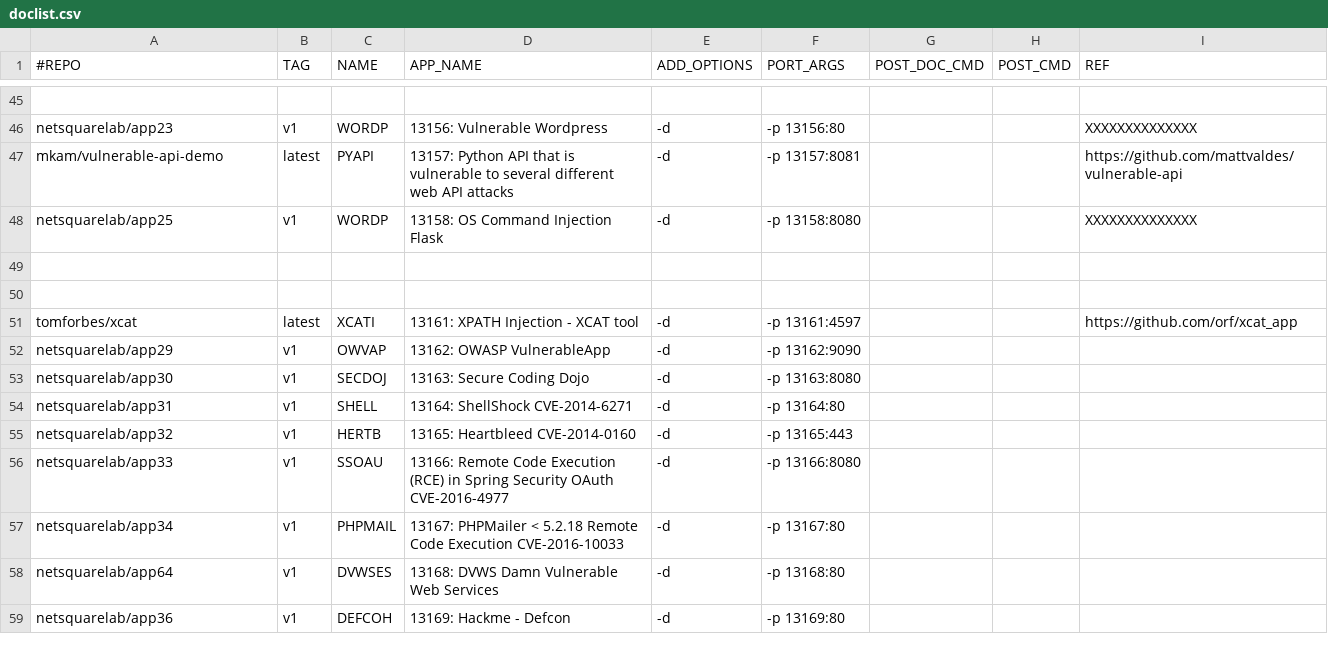
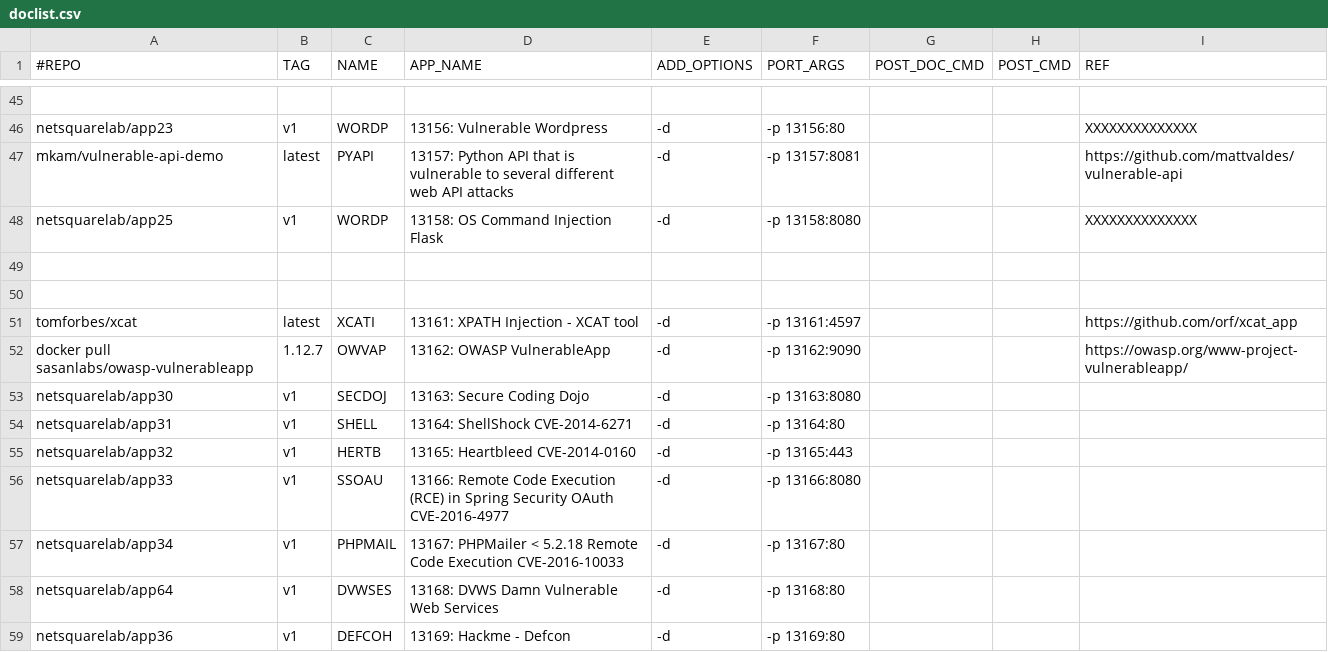
Before and after one commit to netsquare/OVLC, a CSV file: doclist.csv, drawn as a sheet; only a part is shown, gaps mark what is left out.

Commit message:
Update doclist.csv
https://owasp.org/www-project-vulnerableapp/

```diff
--- a/doclist.csv
+++ b/doclist.csv
@@ -51,3 +51,3 @@ netsquarelab/app25,v1,WORDP,13158: OS Command Injection Flask ,-d,-p 13158:8080,
 tomforbes/xcat,latest,XCATI,13161: XPATH Injection - XCAT tool,-d,-p 13161:4597,,,https://github.com/orf/xcat_app
-netsquarelab/app29,v1,OWVAP,13162: OWASP VulnerableApp,-d,-p 13162:9090,,,
+docker pull sasanlabs/owasp-vulnerableapp,1.12.7,OWVAP,13162: OWASP VulnerableApp,-d,-p 13162:9090,,,https://owasp.org/www-project-vulnerableapp/
 netsquarelab/app30,v1,SECDOJ,13163: Secure Coding Dojo,-d,-p 13163:8080,,,
```
